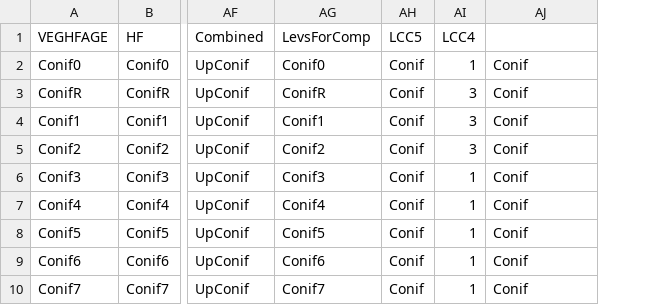
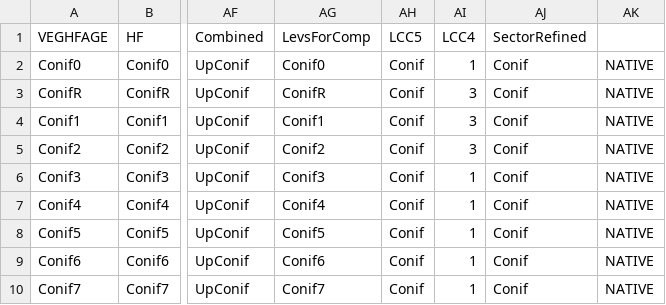
Before and after one commit to psolymos/abmianalytics, a CSV file: lookup/lookup-veg-hf-age.csv, drawn as a sheet; only a part is shown, gaps mark what is left out; the diff names each change by its address in the sheet, - before the commit and + after, or states it on an @@ line.

```diff
--- a/lookup/lookup-veg-hf-age.csv
+++ b/lookup/lookup-veg-hf-age.csv
+column AK, rows 2-10: all NATIVE
-AJ1: (empty)
+AJ1: SectorRefined
```
Also changed, not shown: lookup/lookup-soil-hf.csv, 3 other files.
